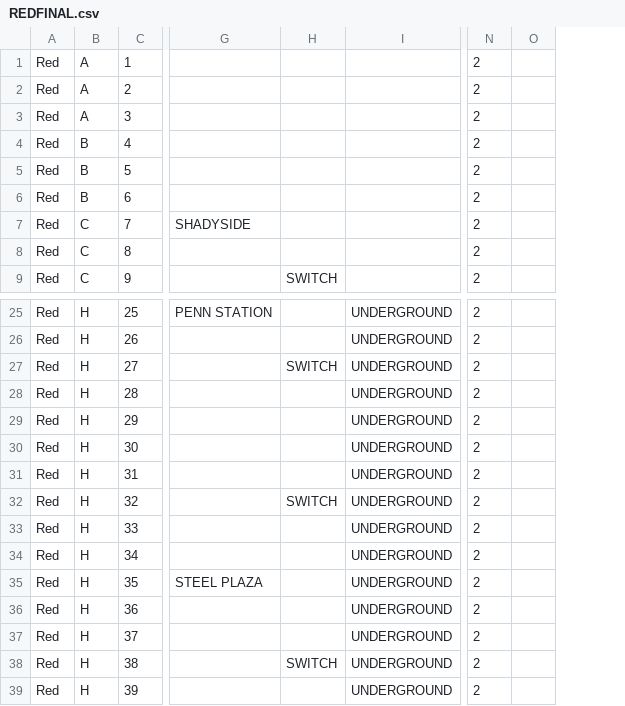
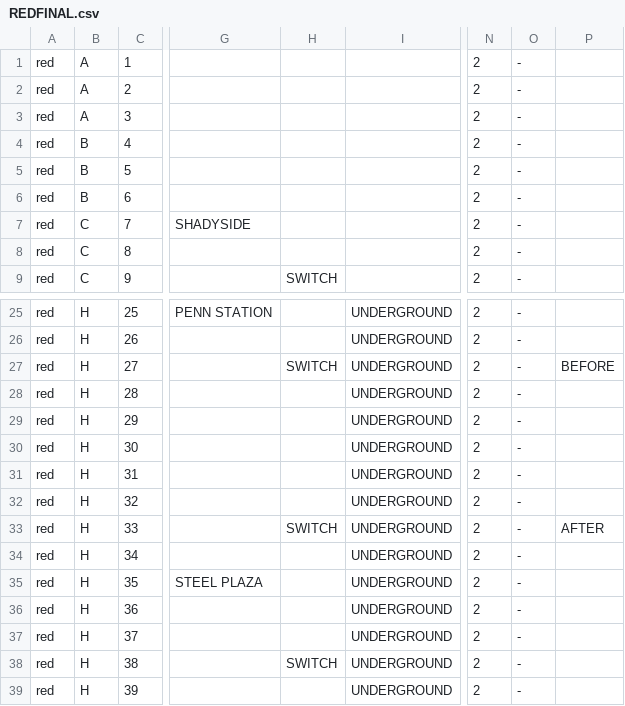
Before and after one commit to jhj17/coe1186_train, a CSV file: TrackModel/REDFINAL.csv, drawn as a sheet; only a part is shown, gaps mark what is left out; removed rows and columns are numbered as before the commit, all else as after; the diff names each change by its address in the sheet, - before the commit and + after, or states it on an @@ line.

Commit message:
track w/out switching

```diff
--- a/TrackModel/REDFINAL.csv
+++ b/TrackModel/REDFINAL.csv
-column A, rows 1-9: all Red; rows 25-39: all Red
+column A, rows 1-9: all red; rows 25-39: all red
-column O, empty
+column O, rows 1-9: all -; rows 25-39: all -
+column P, rows 27-33: BEFORE |  |  |  |  |  | AFTER
-H32: SWITCH
+H32: (empty)
-H33: (empty)
+H33: SWITCH
```
Also changed, not shown: TrackModel/GREENFINAL.csv, 7 other files.
